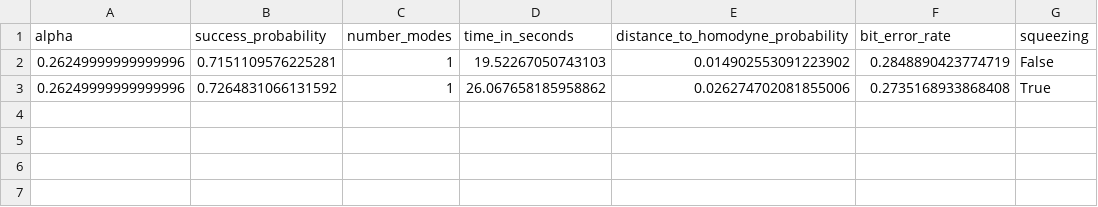
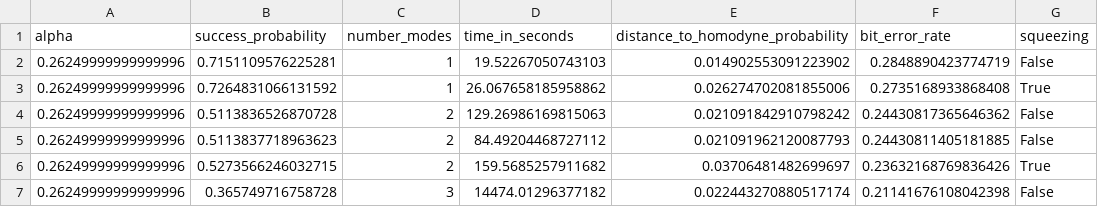
Before and after one commit to iamtxena/coherent-state-discrimination, a CSV file: examples/results/globals/alphas/global_results0.26.csv, drawn as a sheet; the diff names each change by its address in the sheet, - before the commit and + after, or states it on an @@ line.

```diff
--- a/examples/results/globals/alphas/global_results0.26.csv
+++ b/examples/results/globals/alphas/global_results0.26.csv
+row 4: 0.26249999999999996 | 0.5113836526870728 | 2 | 129.26986169815063 | 0.021091842910798242 | 0.24430817365646362 | False
+row 5: 0.26249999999999996 | 0.5113837718963623 | 2 | 84.49204468727112 | 0.021091962120087793 | 0.24430811405181885 | False
+row 6: 0.26249999999999996 | 0.5273566246032715 | 2 | 159.5685257911682 | 0.03706481482699697 | 0.23632168769836426 | True
+row 7: 0.26249999999999996 | 0.365749716758728 | 3 | 14474.01296377182 | 0.022443270880517174 | 0.21141676108042398 | False
```
Also changed, not shown: examples/results/globals/alphas/global_results0.42.csv, examples/results/globals/alphas/global_results0.59.csv, 16 other files.
